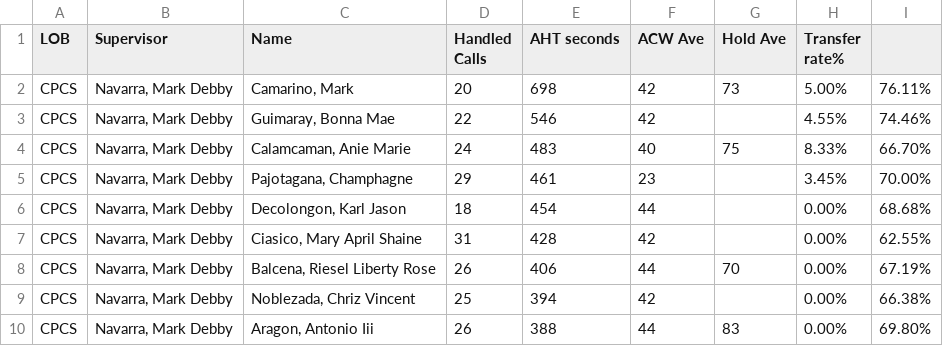
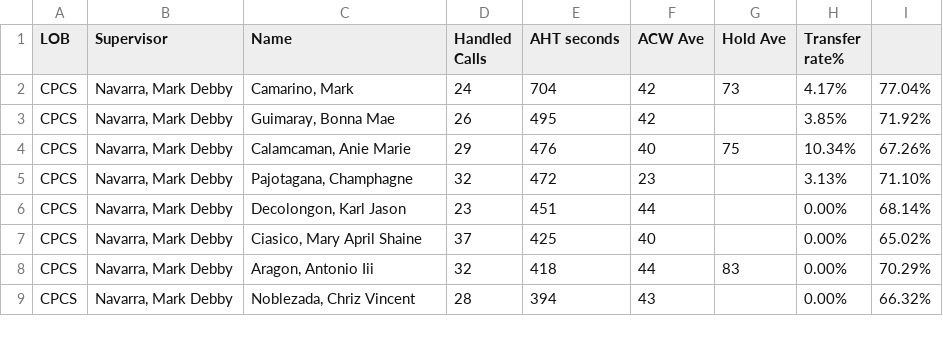
Before and after one commit to CGS-J/CPCS-AHT, a CSV file: cpcs.csv, drawn as a sheet; only a part is shown; the diff covers the shown part only.

```diff
--- a/cpcs.csv
+++ b/cpcs.csv
@@ -1,10 +1,9 @@
 LOB,Supervisor,Name ,Handled Calls ,AHT seconds,ACW Ave,Hold Ave,Transfer rate%,
-CPCS,"Navarra, Mark Debby","Camarino, Mark",20,698,42,73,5.00%,76.11%
-CPCS,"Navarra, Mark Debby","Guimaray, Bonna Mae",22,546,42,,4.55%,74.46%
-CPCS,"Navarra, Mark Debby","Calamcaman, Anie Marie",24,483,40,75,8.33%,66.70%
-CPCS,"Navarra, Mark Debby","Pajotagana, Champhagne",29,461,23,,3.45%,70.00%
-CPCS,"Navarra, Mark Debby","Decolongon, Karl Jason",18,454,44,,0.00%,68.68%
-CPCS,"Navarra, Mark Debby","Ciasico, Mary April Shaine",31,428,42,,0.00%,62.55%
-CPCS,"Navarra, Mark Debby","Balcena, Riesel Liberty Rose",26,406,44,70,0.00%,67.19%
-CPCS,"Navarra, Mark Debby","Noblezada, Chriz Vincent",25,394,42,,0.00%,66.38%
-CPCS,"Navarra, Mark Debby","Aragon, Antonio Iii",26,388,44,83,0.00%,69.80%
+CPCS,"Navarra, Mark Debby","Camarino, Mark",24,704,42,73,4.17%,77.04%
+CPCS,"Navarra, Mark Debby","Guimaray, Bonna Mae",26,495,42,,3.85%,71.92%
+CPCS,"Navarra, Mark Debby","Calamcaman, Anie Marie",29,476,40,75,10.34%,67.26%
+CPCS,"Navarra, Mark Debby","Pajotagana, Champhagne",32,472,23,,3.13%,71.10%
+CPCS,"Navarra, Mark Debby","Decolongon, Karl Jason",23,451,44,,0.00%,68.14%
+CPCS,"Navarra, Mark Debby","Ciasico, Mary April Shaine",37,425,40,,0.00%,65.02%
+CPCS,"Navarra, Mark Debby","Aragon, Antonio Iii",32,418,44,83,0.00%,70.29%
+CPCS,"Navarra, Mark Debby","Noblezada, Chriz Vincent",28,394,43,,0.00%,66.32%
```
Also changed, not shown: 4 added rows, 3 removed rows and 39 edited cells elsewhere in this file, cpcsAHT.csv, 1 other file.
